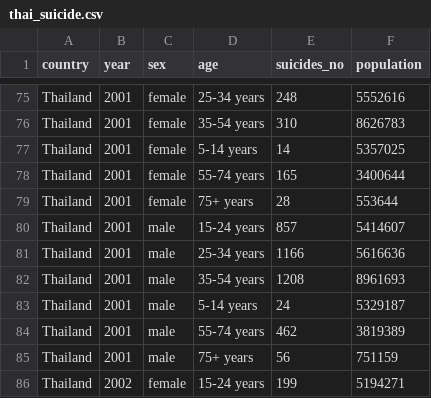
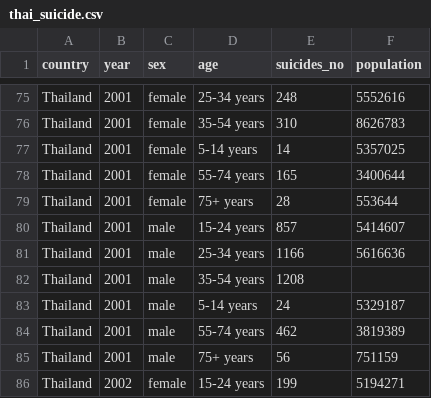
Before and after one commit to it61070027/Project-psit, a CSV file: thai_suicide.csv, drawn as a sheet; only a part is shown, gaps mark what is left out.

Commit message:
Update thai_suicide.csv

```diff
--- a/thai_suicide.csv
+++ b/thai_suicide.csv
@@ -81,3 +81,3 @@ Thailand,2001,male,15-24 years,857,5414607
 Thailand,2001,male,25-34 years,1166,5616636
-Thailand,2001,male,35-54 years,1208,8961693
+Thailand,2001,male,35-54 years,1208,
 Thailand,2001,male,5-14 years,24,5329187
```
